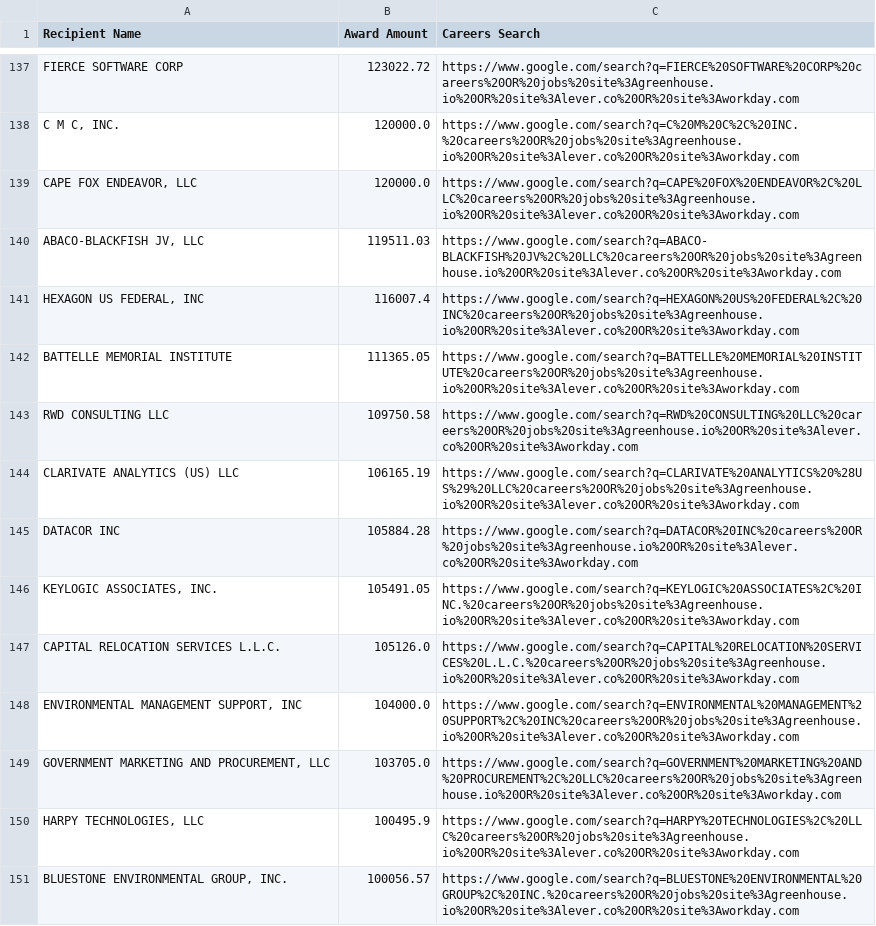
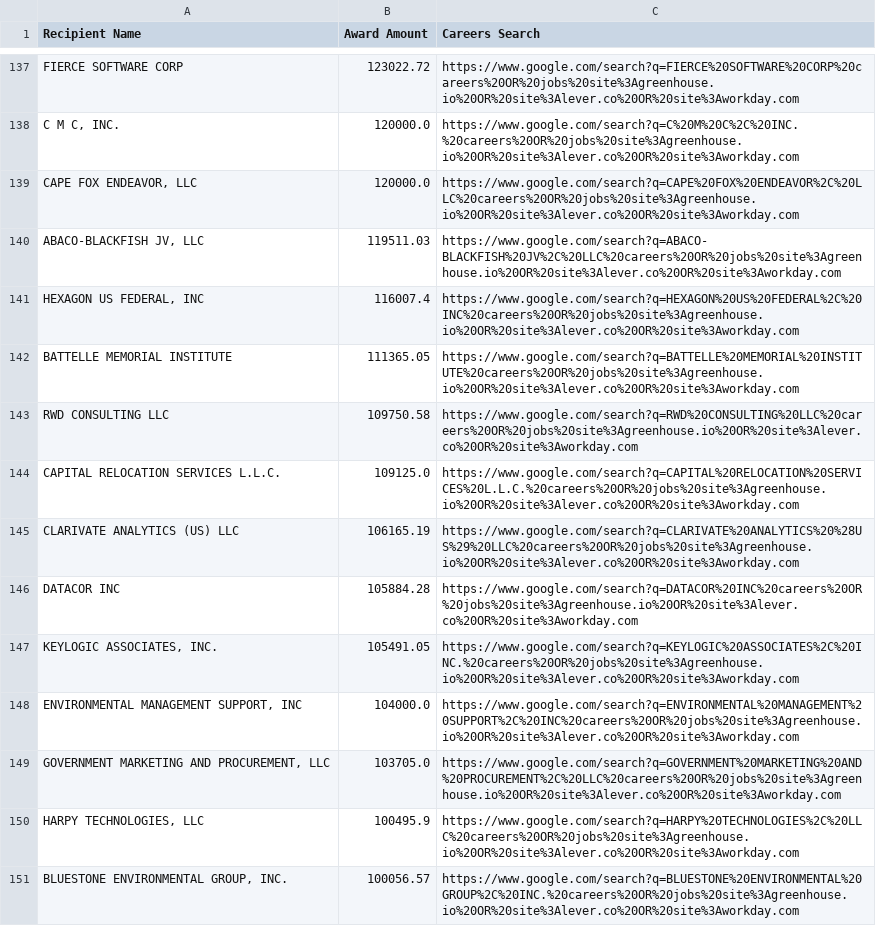
Before and after one commit to feldmangn/nih-awards-tracker, a CSV file: data/epa_top_recipients_last_90d_enriched.csv, drawn as a sheet; only a part is shown, gaps mark what is left out; the diff covers the shown part only.

```diff
--- a/data/epa_top_recipients_last_90d_enriched.csv
+++ b/data/epa_top_recipients_last_90d_enriched.csv
@@ -143,2 +143,3 @@ BATTELLE MEMORIAL INSTITUTE,111365.05,https://www.google.com/search?q=BATTELLE%2
 RWD CONSULTING LLC,109750.58,https://www.google.com/search?q=RWD%20CONSULTING%20LLC%20careers%20OR%20jobs%20site%3Agreenhouse.io%20OR%20site%3Alever.co%20OR%20site%3Aworkday.com
+CAPITAL RELOCATION SERVICES L.L.C.,109125.0,https://www.google.com/search?q=CAPITAL%20RELOCATION%20SERVICES%20L.L.C.%20careers%20OR%20jobs%20site%3Agreenhouse.io%20OR%20site%3Alever.co%20OR%20site%3Aworkday.com
 CLARIVATE ANALYTICS (US) LLC,106165.19,https://www.google.com/search?q=CLARIVATE%20ANALYTICS%20%28US%29%20LLC%20careers%20OR%20jobs%20site%3Agreenhouse.io%20OR%20site%3Alever.co%20OR%20site%3Aworkday.com
@@ -146,3 +147,2 @@ DATACOR INC,105884.28,https://www.google.com/search?q=DATACOR%20INC%20careers%20
 "KEYLOGIC ASSOCIATES, INC.",105491.05,https://www.google.com/search?q=KEYLOGIC%20ASSOCIATES%2C%20INC.%20careers%20OR%20jobs%20site%3Agreenhouse.io%20OR%20site%3Alever.co%20OR%20site%3Aworkday.com
-CAPITAL RELOCATION SERVICES L.L.C.,105126.0,https://www.google.com/search?q=CAPITAL%20RELOCATION%20SERVICES%20L.L.C.%20careers%20OR%20jobs%20site%3Agreenhouse.io%20OR%20site%3Alever.co%20OR%20site%3Aworkday.com
 "ENVIRONMENTAL MANAGEMENT SUPPORT, INC",104000.0,https://www.google.com/search?q=ENVIRONMENTAL%20MANAGEMENT%20SUPPORT%2C%20INC%20careers%20OR%20jobs%20site%3Agreenhouse.io%20OR%20site%3Alever.co%20OR%20site%3Aworkday.com
```
Also changed, not shown: 4 added rows, 6 removed rows, 91 moved rows and 6 edited cells elsewhere in this file, data/cms_awards_last_90d.csv, data/cms_top_recipients_last_90d_enriched.csv, 20 other files.
